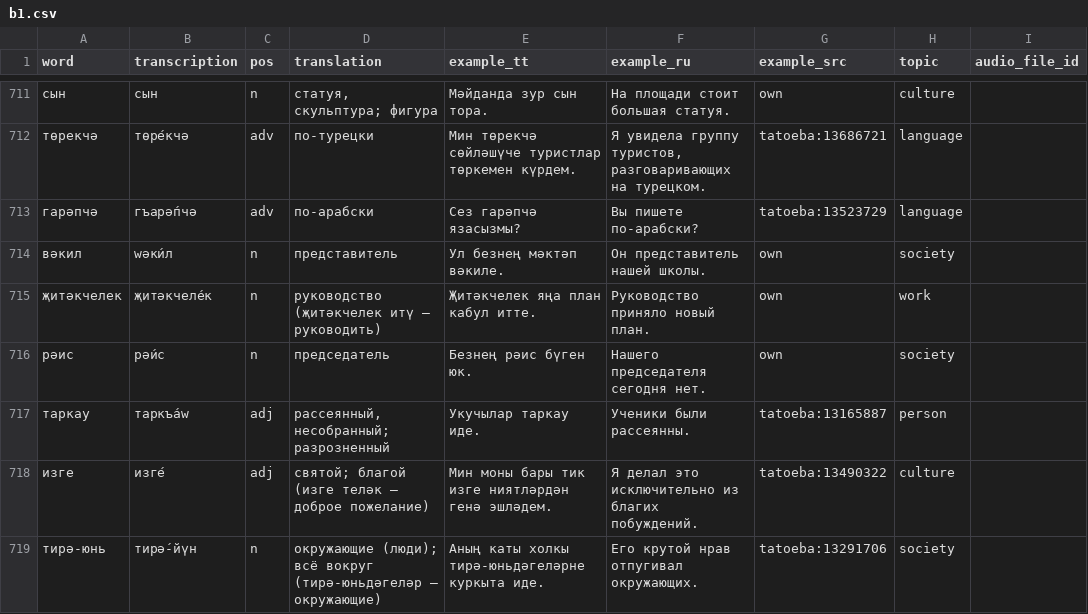
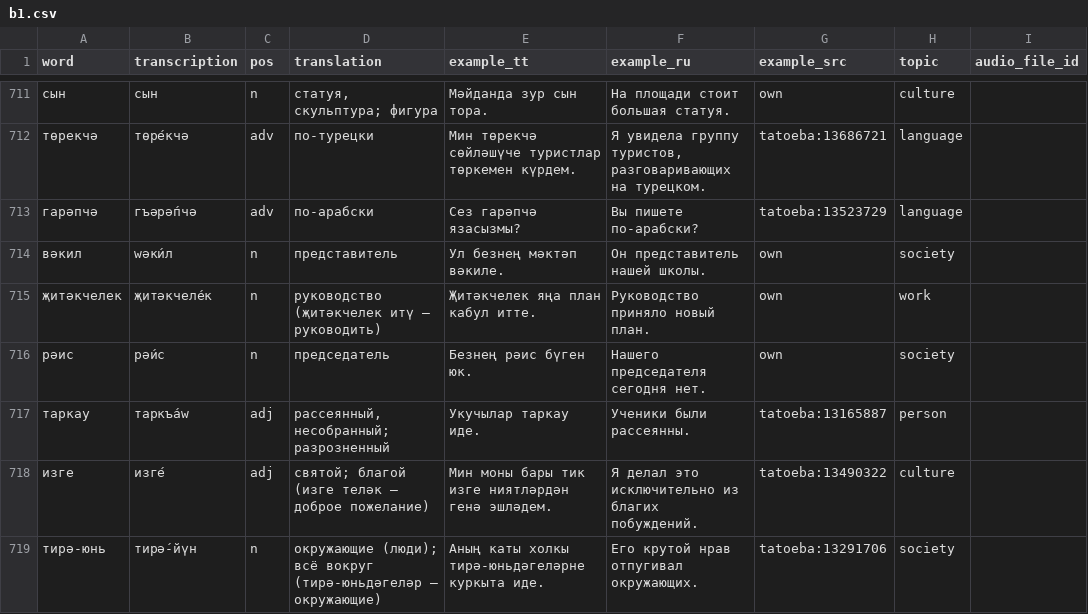
Before and after one commit to Iskander-ibragimov/kabatla-bot, a CSV file: data/catalog/b1.csv, drawn as a sheet; only a part is shown, gaps mark what is left out.

```diff
--- a/data/catalog/b1.csv
+++ b/data/catalog/b1.csv
@@ -712,3 +712,3 @@ word,transcription,pos,translation,example_tt,example_ru,example_src,topic,audio
 төрекчә,төре́кчә,adv,по-турецки,Мин төрекчә сөйләшүче туристлар төркемен күрдем.,"Я увидела группу туристов, разговаривающих на турецком.",tatoeba:13686721,language,
-гарәпчә,гъарә́пчә,adv,по-арабски,Сез гарәпчә язасызмы?,Вы пишете по-арабски?,tatoeba:13523729,language,
+гарәпчә,гъәрә́пчә,adv,по-арабски,Сез гарәпчә язасызмы?,Вы пишете по-арабски?,tatoeba:13523729,language,
 вәкил,wәки́л,n,представитель,Ул безнең мәктәп вәкиле.,Он представитель нашей школы.,own,society,
```
Also changed, not shown: data/catalog/b2.csv, 3 other files.
